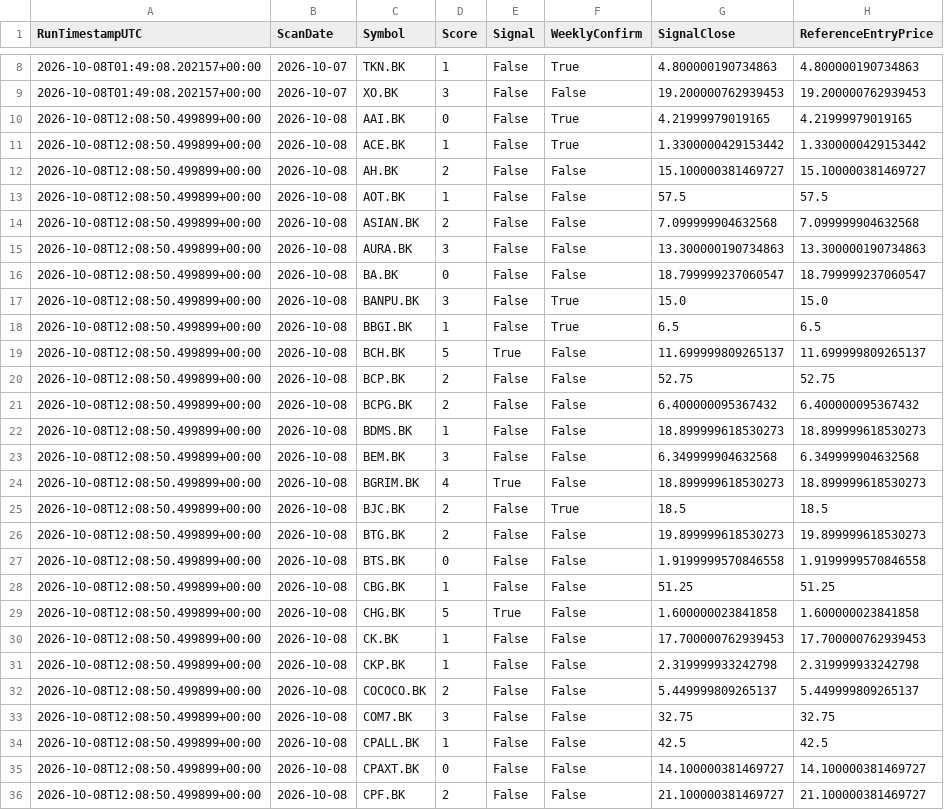
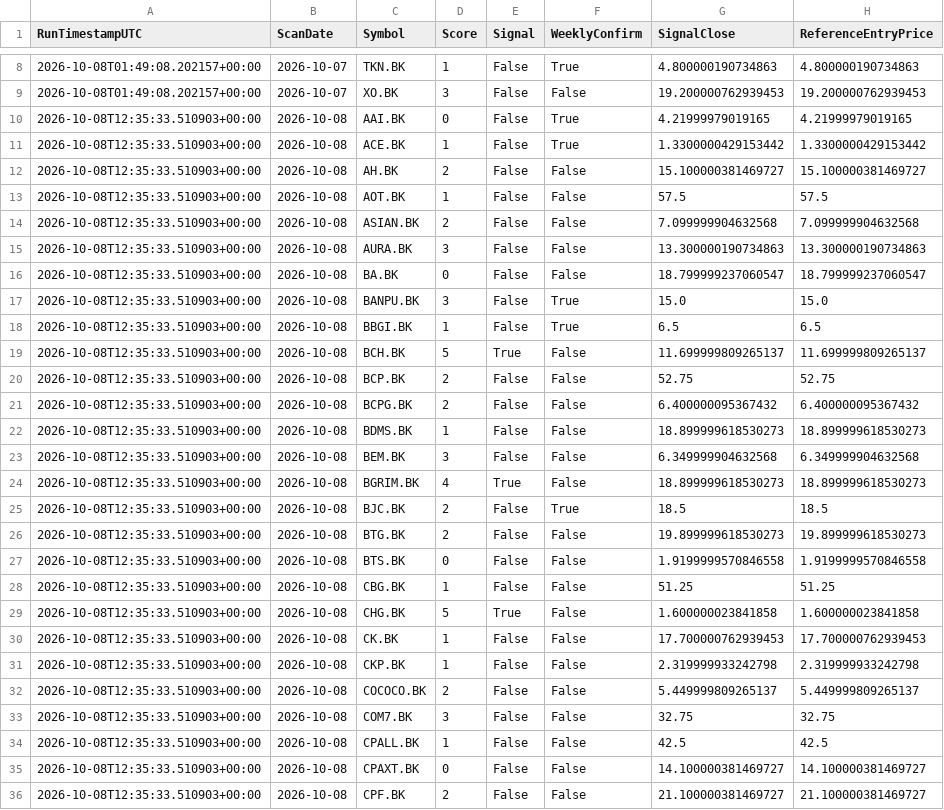
Before and after one commit to worasak2530seed/fast-hybrid-pro, a CSV file: results/production_signal_journal.csv, drawn as a sheet; only a part is shown, gaps mark what is left out; the diff covers the shown part only; the diff names each change by its address in the sheet, - before the commit and + after, or states it on an @@ line.

```diff
--- a/results/production_signal_journal.csv
+++ b/results/production_signal_journal.csv
-A10:A36 (RunTimestampUTC): 2026-10-08T12:08:50.499899+00:00
+A10:A36 (RunTimestampUTC): 2026-10-08T12:35:33.510903+00:00
```
Also changed, not shown: 106 edited cells elsewhere in this file, 2 other files.
